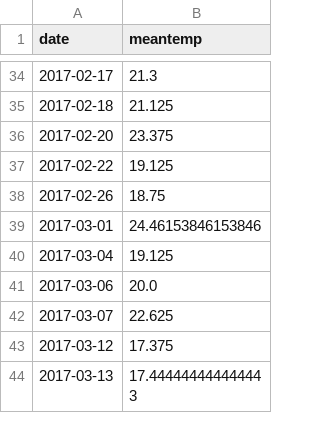
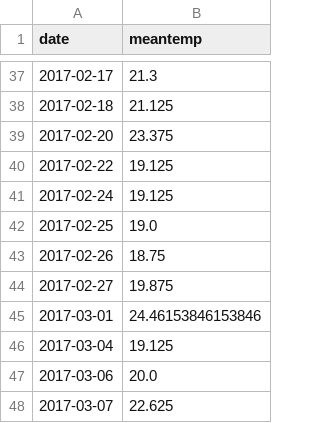
Before and after one commit to Ranzal07/RDPlines, a CSV file: rdplines_flask_server-main/simplified-files/DailyDelhiClimateTest(simplified).csv, drawn as a sheet; only a part is shown, gaps mark what is left out; the shorter side is filled out with more unchanged rows; the diff covers the shown part only; the diff names each change by its address in the sheet, - before the commit and + after, or states it on an @@ line.

```diff
--- a/rdplines_flask_server-main/simplified-files/DailyDelhiClimateTest(simplified).csv
+++ b/rdplines_flask_server-main/simplified-files/DailyDelhiClimateTest(simplified).csv
+row 41: 2017-02-24 | 19.125
+row 42: 2017-02-25 | 19.0
+row 44: 2017-02-27 | 19.875
```
Also changed, not shown: 7 added rows and 1 removed row elsewhere in this file, rdplines_flask_server-main/simplified-files/Electric_Production(simplified).csv, 4 other files.
